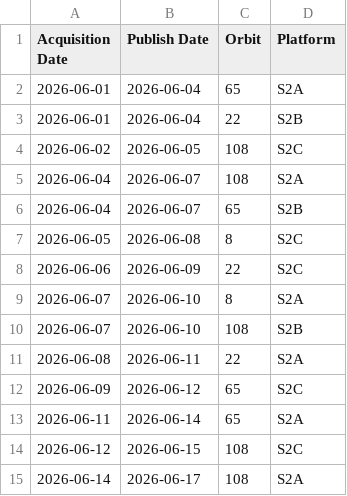
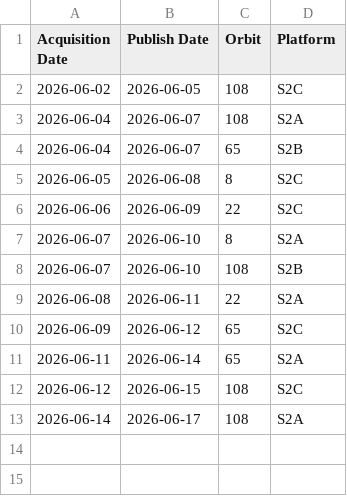
Before and after one commit to davidoesch/Sentinel-2-Acquisition-Plan-Harvesting, a CSV file: acquisitionplan.csv, drawn as a sheet.

Commit message:
acquisitionplan.csv push done

```diff
--- a/acquisitionplan.csv
+++ b/acquisitionplan.csv
@@ -1,4 +1,2 @@
 Acquisition Date,Publish Date,Orbit,Platform
-2026-06-01,2026-06-04,65,S2A
-2026-06-01,2026-06-04,22,S2B
 2026-06-02,2026-06-05,108,S2C
```
